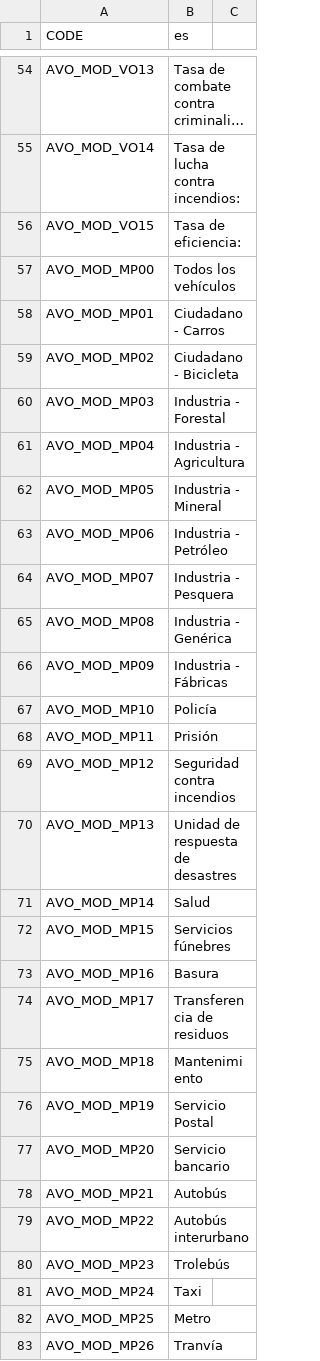
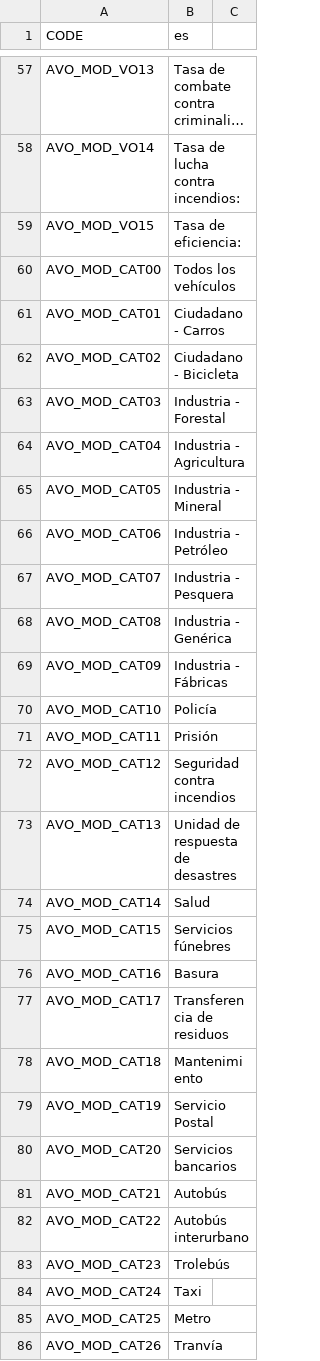
Before and after one commit to CityGecko/CS-AdvancedVehicleOptions, a CSV file: AdvancedVehicleOptions/Translation/Translations/es-ES.csv, drawn as a sheet; only a part is shown, gaps mark what is left out; long unchanged cells end in …; addresses are those after the commit; the diff covers the shown part only; the diff names each change by its address in the sheet, - before the commit and + after, or states it on an @@ line.

```diff
--- a/AdvancedVehicleOptions/Translation/Translations/es-ES.csv
+++ b/AdvancedVehicleOptions/Translation/Translations/es-ES.csv
-A60 (CODE): AVO_MOD_MP00
+A60 (CODE): AVO_MOD_CAT00
-A61 (CODE): AVO_MOD_MP01
+A61 (CODE): AVO_MOD_CAT01
-A62 (CODE): AVO_MOD_MP02
+A62 (CODE): AVO_MOD_CAT02
-A63 (CODE): AVO_MOD_MP03
+A63 (CODE): AVO_MOD_CAT03
-A64 (CODE): AVO_MOD_MP04
+A64 (CODE): AVO_MOD_CAT04
-A65 (CODE): AVO_MOD_MP05
+A65 (CODE): AVO_MOD_CAT05
-A66 (CODE): AVO_MOD_MP06
+A66 (CODE): AVO_MOD_CAT06
-A67 (CODE): AVO_MOD_MP07
+A67 (CODE): AVO_MOD_CAT07
-A68 (CODE): AVO_MOD_MP08
+A68 (CODE): AVO_MOD_CAT08
-A69 (CODE): AVO_MOD_MP09
+A69 (CODE): AVO_MOD_CAT09
-A70 (CODE): AVO_MOD_MP10
+A70 (CODE): AVO_MOD_CAT10
-A71 (CODE): AVO_MOD_MP11
+A71 (CODE): AVO_MOD_CAT11
-A72 (CODE): AVO_MOD_MP12
+A72 (CODE): AVO_MOD_CAT12
-A73 (CODE): AVO_MOD_MP13
+A73 (CODE): AVO_MOD_CAT13
-A74 (CODE): AVO_MOD_MP14
+A74 (CODE): AVO_MOD_CAT14
-A75 (CODE): AVO_MOD_MP15
+A75 (CODE): AVO_MOD_CAT15
-A76 (CODE): AVO_MOD_MP16
+A76 (CODE): AVO_MOD_CAT16
-A77 (CODE): AVO_MOD_MP17
+A77 (CODE): AVO_MOD_CAT17
-A78 (CODE): AVO_MOD_MP18
+A78 (CODE): AVO_MOD_CAT18
-A79 (CODE): AVO_MOD_MP19
+A79 (CODE): AVO_MOD_CAT19
-A80 (CODE): AVO_MOD_MP20
+A80 (CODE): AVO_MOD_CAT20
-B80 (es): Servicio bancario
+B80 (es): Servicios bancarios
-A81 (CODE): AVO_MOD_MP21
+A81 (CODE): AVO_MOD_CAT21
-A82 (CODE): AVO_MOD_MP22
+A82 (CODE): AVO_MOD_CAT22
-A83 (CODE): AVO_MOD_MP23
+A83 (CODE): AVO_MOD_CAT23
-A84 (CODE): AVO_MOD_MP24
+A84 (CODE): AVO_MOD_CAT24
-A85 (CODE): AVO_MOD_MP25
+A85 (CODE): AVO_MOD_CAT25
-A86 (CODE): AVO_MOD_MP26
+A86 (CODE): AVO_MOD_CAT26
```
Also changed, not shown: 13 added rows, 8 removed rows and 32 edited cells elsewhere in this file, AdvancedVehicleOptions/Translation/Translations/de-DE.csv, AdvancedVehicleOptions/Translation/Translations/en.csv, 11 other files.
